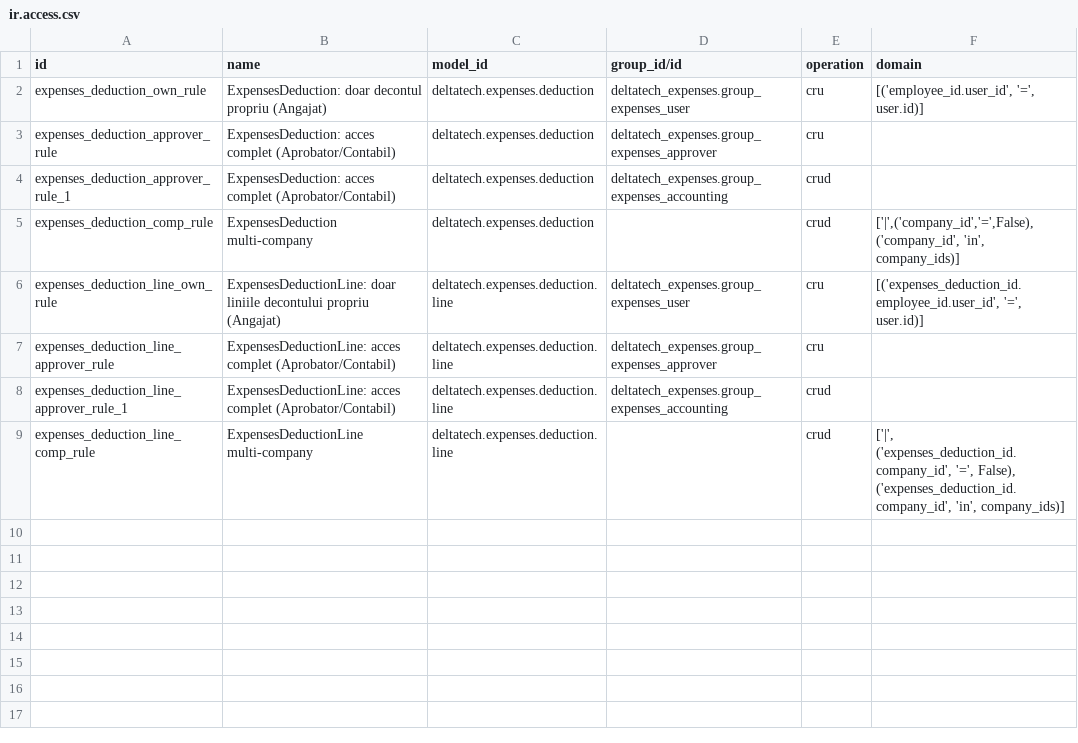
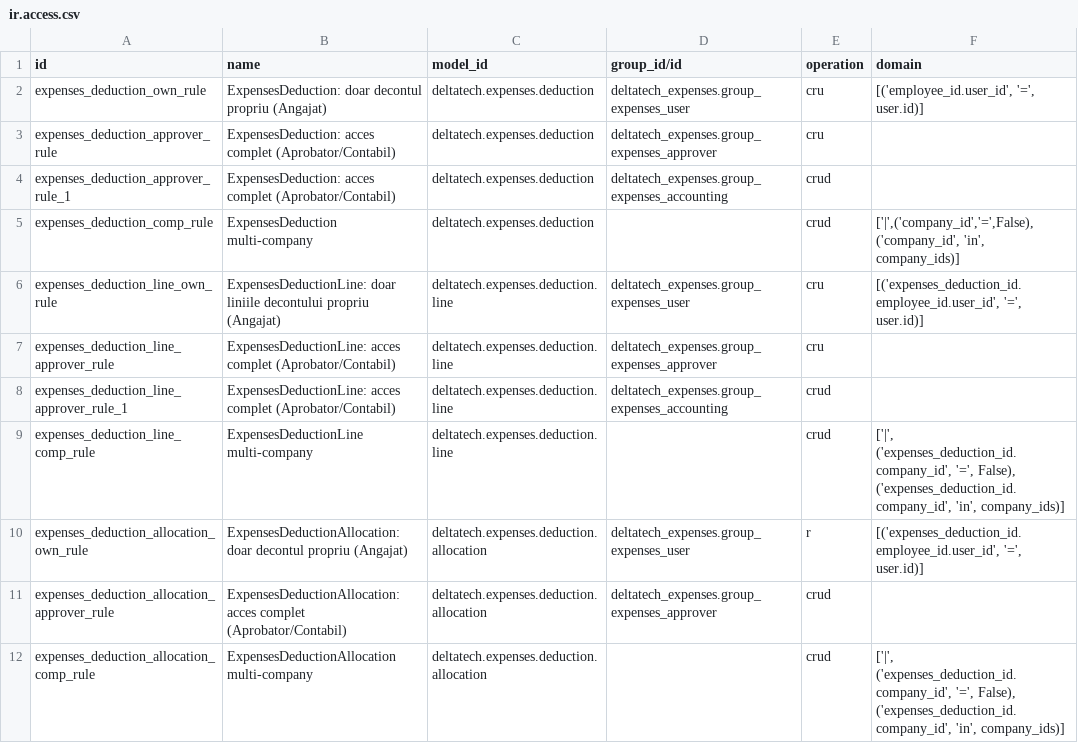
Before and after one commit to dhongu/deltatech, a CSV file: deltatech_expenses/security/ir.access.csv, drawn as a sheet; the diff names each change by its address in the sheet, - before the commit and + after, or states it on an @@ line.

```diff
--- a/deltatech_expenses/security/ir.access.csv
+++ b/deltatech_expenses/security/ir.access.csv
+row 10: expenses_deduction_allocation_own_rule | ExpensesDeductionAllocation: doar decontul propriu (Angajat) | deltatech.expenses.deduction.allocation | deltatech_expenses.group_expenses_user | r | [('expenses_deduction_id.employee_id.user_id', '=', user.id)]
+row 11: expenses_deduction_allocation_approver_rule | ExpensesDeductionAllocation: acces complet (Aprobator/Contabil) | deltatech.expenses.deduction.allocation | deltatech_expenses.group_expenses_approver | crud
+row 12: expenses_deduction_allocation_comp_rule | ExpensesDeductionAllocation multi-company | deltatech.expenses.deduction.allocation |  | crud | ['|', ('expenses_deduction_id.company_id', '=', False), ('expenses_deduction_id.company_id', 'in', company_ids)]
```
Also changed, not shown: 13 other files.
